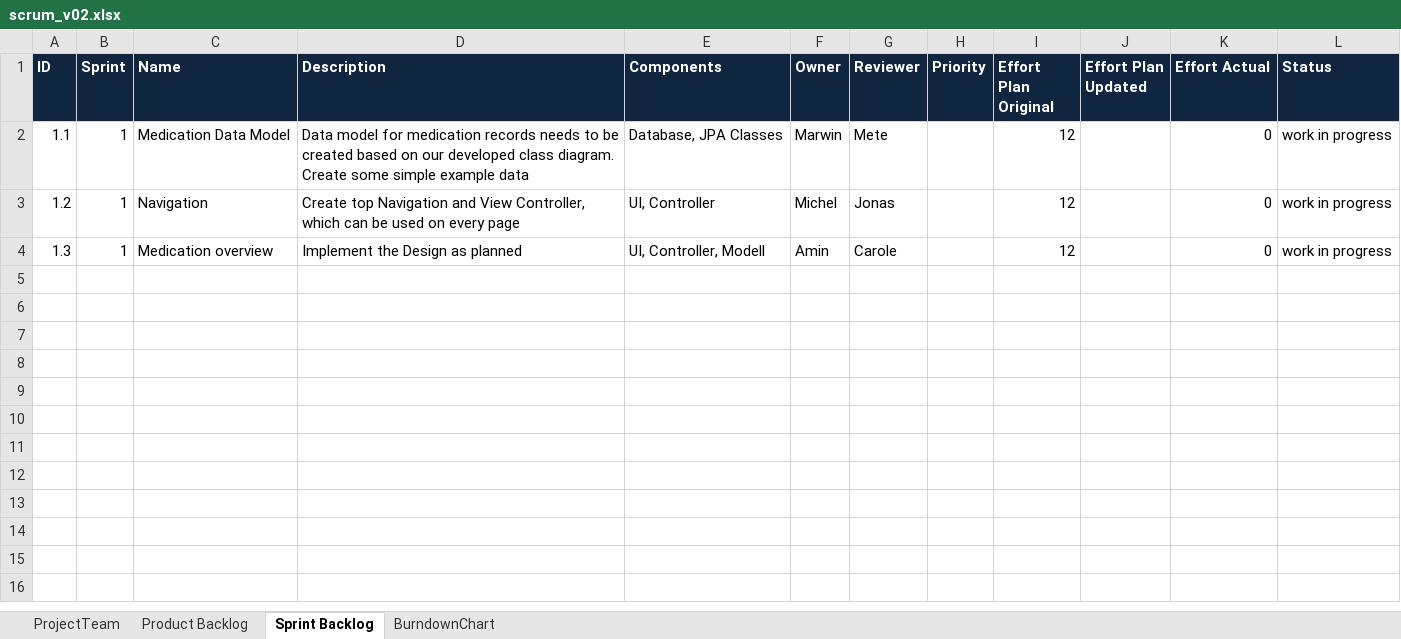
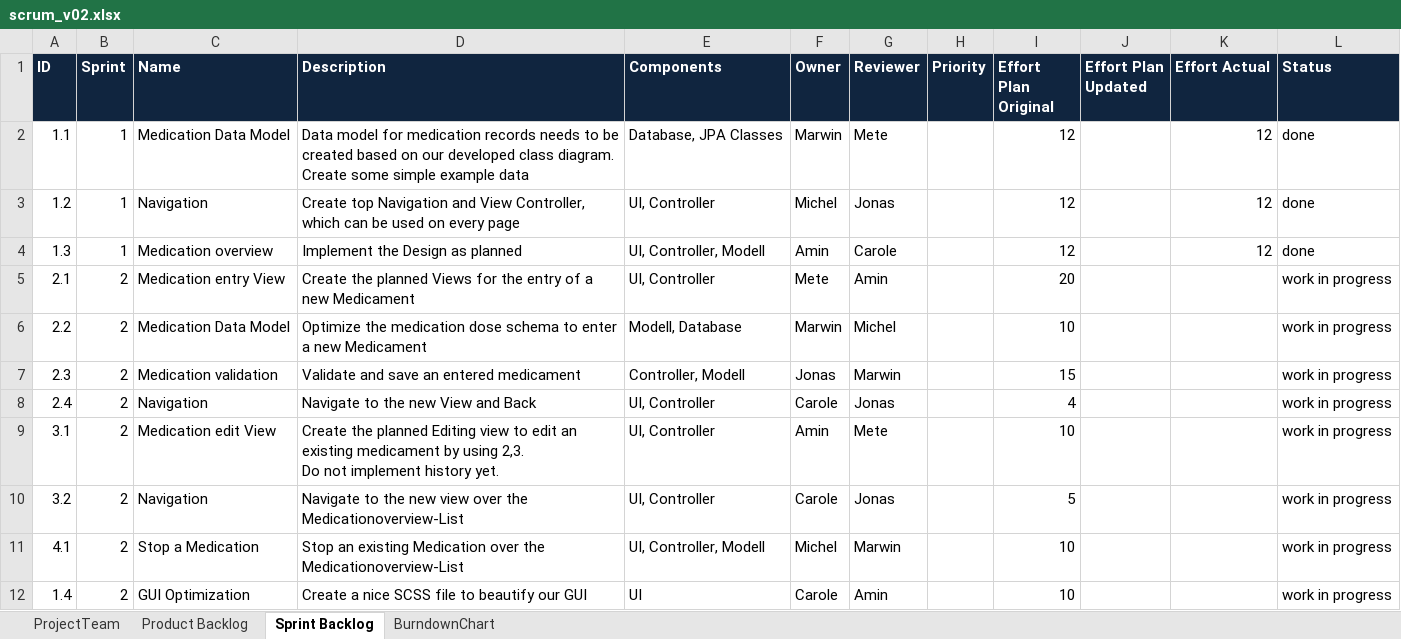
Before and after one commit to MarwinPhilips/ch.bfh.btx8081.w2015.schwarz, an Excel workbook: Documents/Task 10/scrum_v02.xlsx, sheet Sprint Backlog, drawn as a sheet; values as stored, in another font and other column widths than the file's, no borders; ↵ is a line break in a cell; the diff names each change by its address in the sheet, - before the commit and + after, or states it on an @@ line.

Commit message:
Removed Mapping-Errors due to Typos, Java Version 8 in POM, updated the scrum Backlog.

```diff
--- a/Documents/Task 10/scrum_v02.xlsx (sheet Sprint Backlog)
+++ b/Documents/Task 10/scrum_v02.xlsx (sheet Sprint Backlog)
-K2:K4 (Effort Actual): 0
+K2:K4 (Effort Actual): 12
-L2:L4 (Status): work in progress
+L2:L4 (Status): done
+row 5: 2.1 | 2 | Medication entry View | Create the planned Views for the entry of a new Medicament | UI, Controller | Mete | Amin |  | 20 |  |  | work in progress
+row 6: 2.2 | 2 | Medication Data Model | Optimize the medication dose schema to enter a new Medicament | Modell, Database | Marwin | Michel |  | 10 |  |  | work in progress
+row 7: 2.3 | 2 | Medication validation | Validate and save an entered medicament | Controller, Modell | Jonas | Marwin |  | 15 |  |  | work in progress
+row 8: 2.4 | 2 | Navigation | Navigate to the new View and Back | UI, Controller | Carole | Jonas |  | 4 |  |  | work in progress
+row 9: 3.1 | 2 | Medication edit View | Create the planned Editing view to edit an existing medicament by using 2,3. ↵ Do not implement history yet. | UI, Controller | Amin | Mete |  | 10 |  |  | work in progress
+row 10: 3.2 | 2 | Navigation | Navigate to the new view over the Medicationoverview-List | UI, Controller | Carole | Jonas |  | 5 |  |  | work in progress
+row 11: 4.1 | 2 | Stop a Medication | Stop an existing Medication over the Medicationoverview-List | UI, Controller, Modell | Michel | Marwin |  | 10 |  |  | work in progress
+row 12: 1.4 | 2 | GUI Optimization | Create a nice SCSS file to beautify our GUI | UI | Carole | Amin |  | 10 |  |  | work in progress
```
Also changed, not shown: 13 other files.
